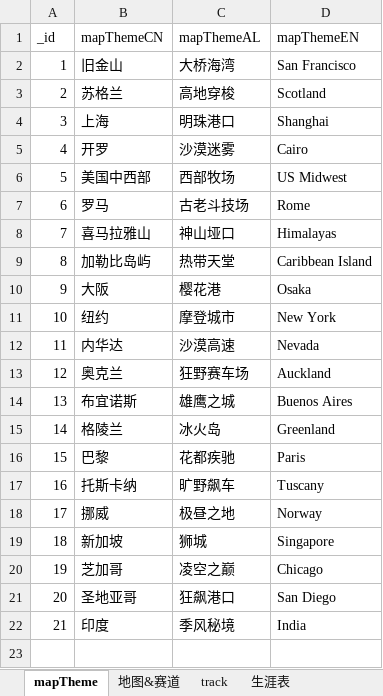
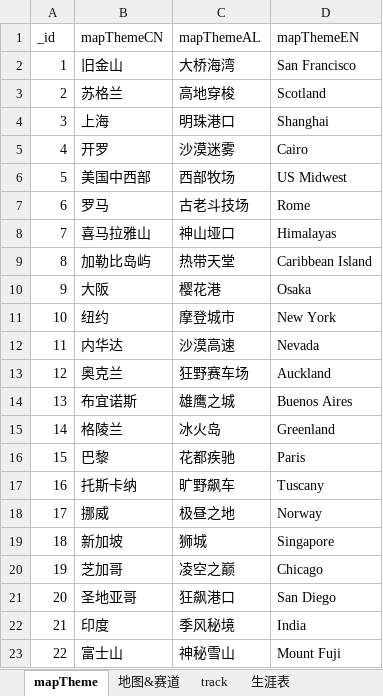
Before and after one commit to a9helper/a9-data, an Excel workbook: 生涯地图.xlsx, sheet mapTheme, drawn as a sheet; values as stored, in another font and other column widths than the file's, no borders; the diff names each change by its address in the sheet, - before the commit and + after, or states it on an @@ line.

```diff
--- a/生涯地图.xlsx (sheet mapTheme)
+++ b/生涯地图.xlsx (sheet mapTheme)
+row 23: 22 | 富士山 | 神秘雪山 | Mount Fuji
```
Also changed, not shown: sheet 地图&赛道, sheet track.
